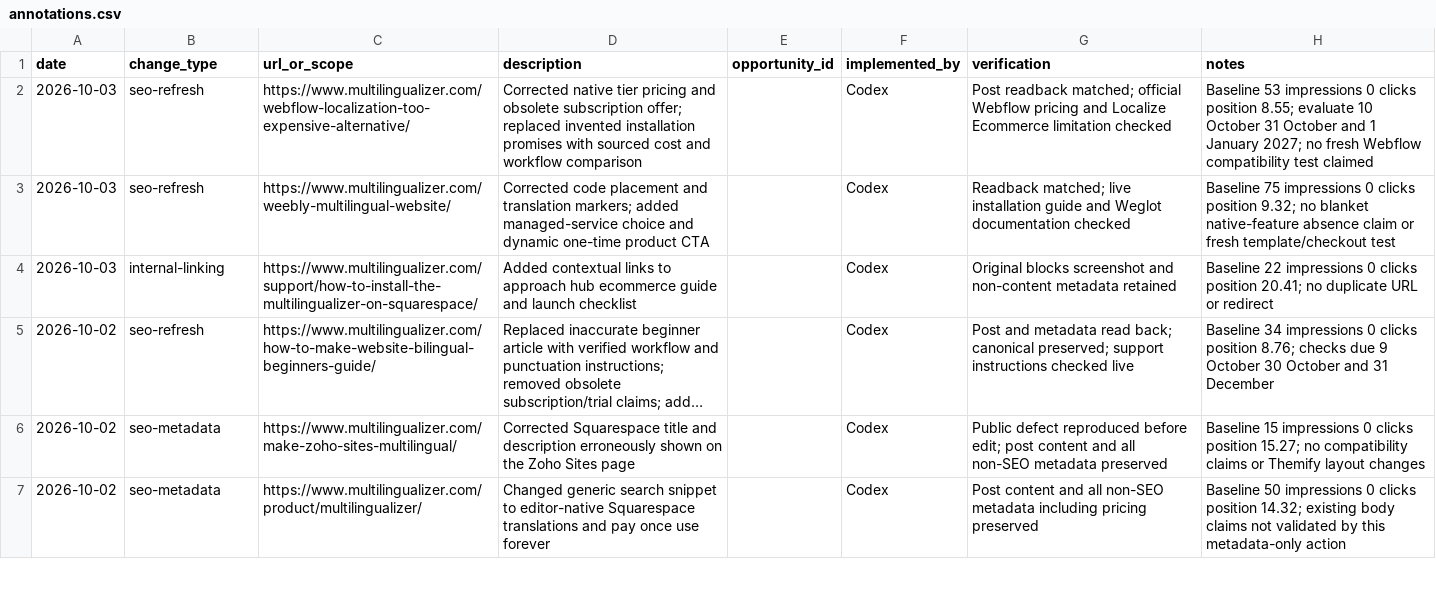
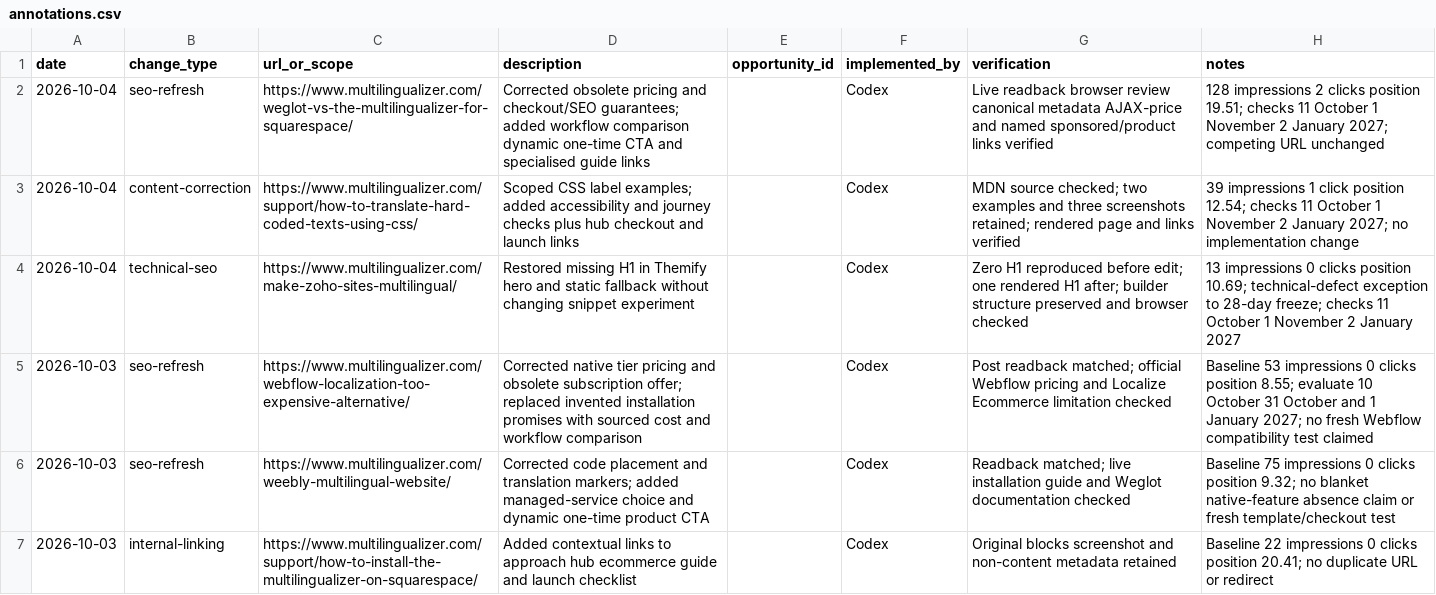
Before and after one commit to dhilditch/Multilingualizer, a CSV file: measurement/annotations.csv, drawn as a sheet; only a part is shown; the shorter side is filled out with more unchanged rows; long unchanged cells end in ….

Commit message:
Correct Squarespace comparison and focused SEO defects

```diff
--- a/measurement/annotations.csv
+++ b/measurement/annotations.csv
@@ -1,2 +1,5 @@
 date,change_type,url_or_scope,description,opportunity_id,implemented_by,verification,notes
+2026-10-04,seo-refresh,https://www.multilingualizer.com/weglot-vs-the-multilingualizer-for-squarespace/,"Corrected obsolete pricing and checkout/SEO guarantees; added workflow comparison dynamic one-time CTA and specialised guide links",,Codex,"Live readback browser review canonical metadata AJAX-price and named sponsored/product links verified","128 impressions 2 clicks position 19.51; checks 11 October 1 November 2 January 2027; competing URL unchanged"
+2026-10-04,content-correction,https://www.multilingualizer.com/support/how-to-translate-hard-coded-texts-using-css/,"Scoped CSS label examples; added accessibility and journey checks plus hub checkout and launch links",,Codex,"MDN source checked; two examples and three screenshots retained; rendered page and links verified","39 impressions 1 click position 12.54; checks 11 October 1 November 2 January 2027; no implementation change"
+2026-10-04,technical-seo,https://www.multilingualizer.com/make-zoho-sites-multilingual/,"Restored missing H1 in Themify hero and static fallback without changing snippet experiment",,Codex,"Zero H1 reproduced before edit; one rendered H1 after; builder structure preserved and browser checked","13 impressions 0 clicks position 10.69; technical-defect exception to 28-day freeze; checks 11 October 1 November 2 January 2027"
 2026-10-03,seo-refresh,https://www.multilingualizer.com/webflow-localization-too-expensive-alternative/,"Corrected native tier pricing and obsolete subscription offer; replaced invented installation promises with sourced cost and workflow comparison",,Codex,"Post readback matched; official Webflow pricing and Localize Ecommerce limitation checked","Baseline 53 impressions 0 clicks position 8.55; evaluate 10 October 31 October and 1 January 2027; no fresh Webflow compatibility test claimed"
```
Also changed, not shown: 3 other files.
